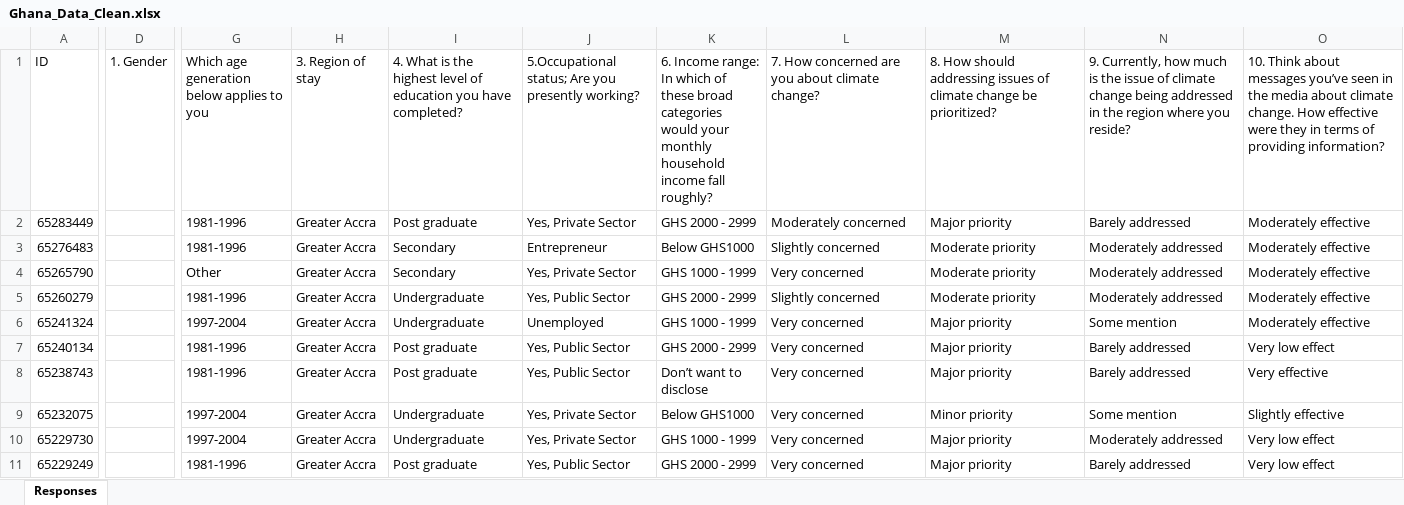
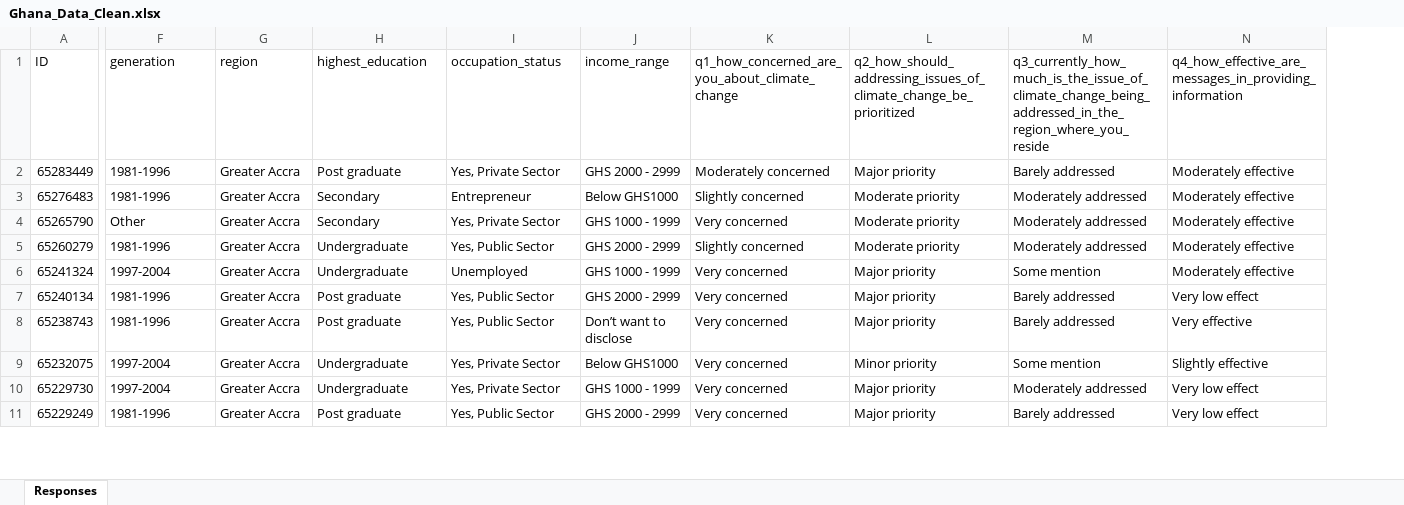
Before and after one commit to sblorenzo/EDLD652_Final_Project, an Excel workbook: Data/Ghana_Data_Clean.xlsx, sheet Responses, drawn as a sheet; only a part is shown, gaps mark what is left out; values as stored, in another font and other column widths than the file's, no borders; removed rows and columns are numbered as before the commit, all else as after; the diff covers the shown part only; the diff names each change by its address in the sheet, - before the commit and + after, or states it on an @@ line.

```diff
--- a/Data/Ghana_Data_Clean.xlsx (sheet Responses)
+++ b/Data/Ghana_Data_Clean.xlsx (sheet Responses)
-column D, row 1: 1. Gender
-F1: Which age generation below applies to you
+F1: generation
-G1: 3. Region of stay
+G1: region
-H1: 4. What is the highest level of education you have completed?
+H1: highest_education
-I1: 5.Occupational status; Are you presently working?
+I1: occupation_status
-J1: 6. Income range: In which of these broad categories would your monthly household income fall roughly?
+J1: income_range
-K1: 7. How concerned are you about climate change?
+K1: q1_how_concerned_are_you_about_climate_change
-L1: 8. How should addressing issues of climate change be prioritized?
+L1: q2_how_should_addressing_issues_of_climate_change_be_prioritized
-M1: 9. Currently, how much is the issue of climate change being addressed in the region where you reside?
+M1: q3_currently_how_much_is_the_issue_of_climate_change_being_addressed_in_the_region_where_you_reside
-N1: 10. Think about messages you’ve seen in the media about climate change. How effective were they in terms of providing information?
+N1: q4_how_effective_are_messages_in_providing_information
```
Also changed, not shown: 7 edited cells elsewhere in this sheet, 1 other file.
